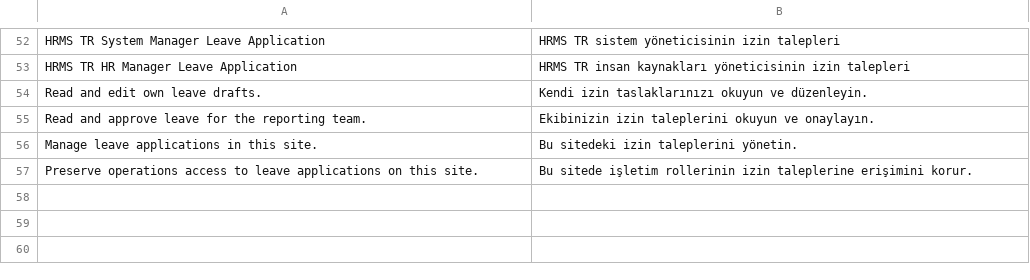
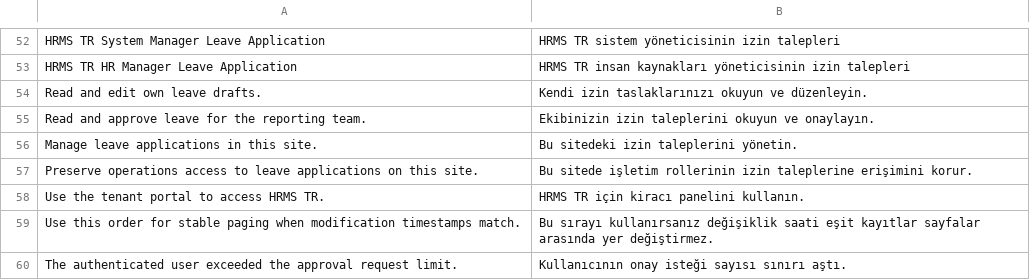
Before and after one commit to karacaismail/frappesetup, a CSV file: backend/apps/hrms_tr/hrms_tr/translations/tr.csv, drawn as a sheet; only a part is shown, gaps mark what is left out; the diff names each change by its address in the sheet, - before the commit and + after, or states it on an @@ line.

```diff
--- a/backend/apps/hrms_tr/hrms_tr/translations/tr.csv
+++ b/backend/apps/hrms_tr/hrms_tr/translations/tr.csv
+row 58: Use the tenant portal to access HRMS TR. | HRMS TR için kiracı panelini kullanın.
+row 59: Use this order for stable paging when modification timestamps match. | Bu sırayı kullanırsanız değişiklik saati eşit kayıtlar sayfalar arasında yer değiştirmez.
+row 60: The authenticated user exceeded the approval request limit. | Kullanıcının onay isteği sayısı sınırı aştı.
```
Also changed, not shown: 13 other files.
